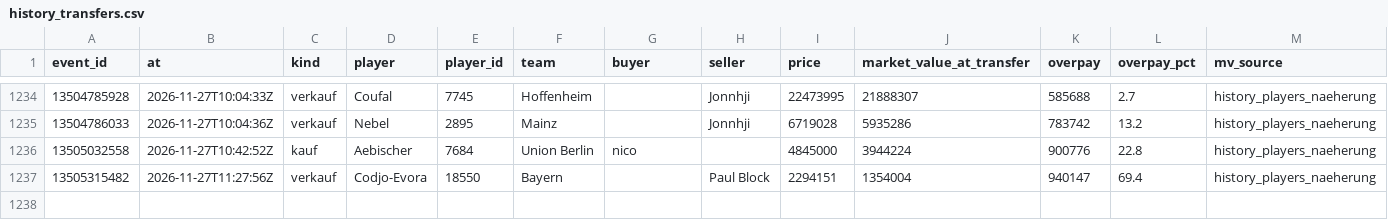
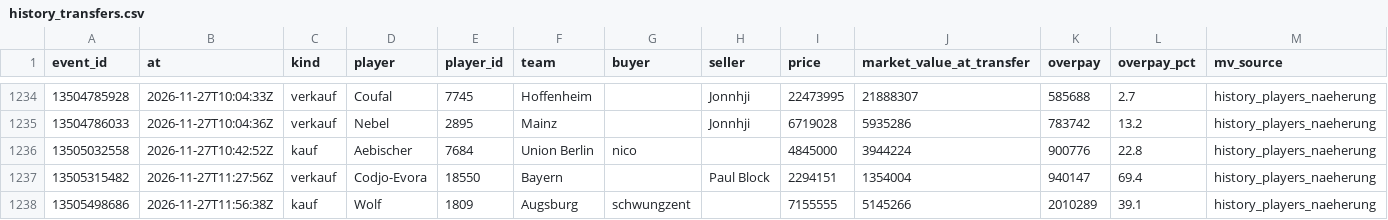
Before and after one commit to Klaudeai/feed-c95b9a6cf8, a CSV file: data/history_transfers.csv, drawn as a sheet; only a part is shown, gaps mark what is left out.

Commit message:
update 2026-11-27T12:01:19.283385+00:00

```diff
--- a/data/history_transfers.csv
+++ b/data/history_transfers.csv
@@ -1237 +1237,2 @@ event_id,at,kind,player,player_id,team,buyer,seller,price,market_value_at_transf
 13505315482,2026-11-27T11:27:56Z,verkauf,Codjo-Evora,18550,Bayern,,Paul Block,2294151,1354004,940147,69.4,history_players_naeherung
+13505498686,2026-11-27T11:56:38Z,kauf,Wolf,1809,Augsburg,schwungzent,,7155555,5145266,2010289,39.1,history_players_naeherung
```
